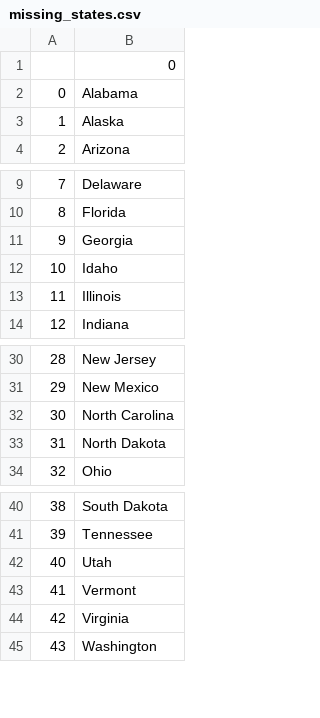
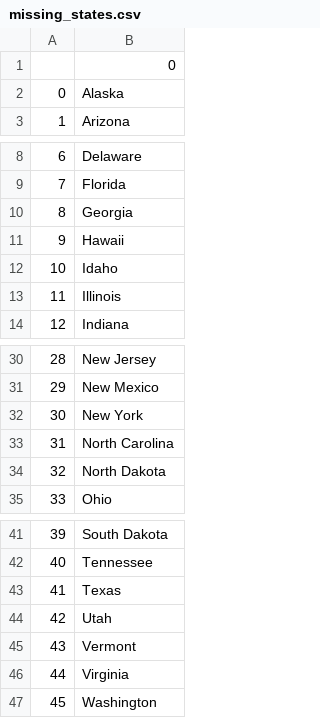
Before and after one commit to ashishnagar19/US-STATES-QUIZ-GAME-ON-MAP, a CSV file: missing_states.csv, drawn as a sheet; only a part is shown, gaps mark what is left out; removed rows and columns are numbered as before the commit, all else as after; the diff names each change by its address in the sheet, - before the commit and + after, or states it on an @@ line.

Commit message:
missing list form using list comprehension

```diff
--- a/missing_states.csv
+++ b/missing_states.csv
-row 2: 0 | Alabama
@@ column A renumbered from row 2 down @@
+row 11: 9 | Hawaii
+row 32: 30 | New York
+row 43: 41 | Texas
```
Also changed, not shown: 1 other file.
